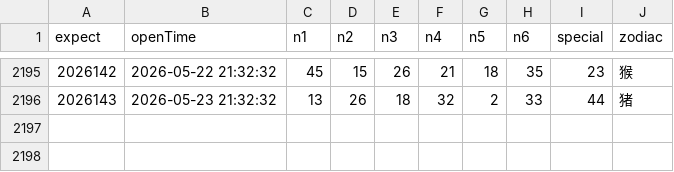
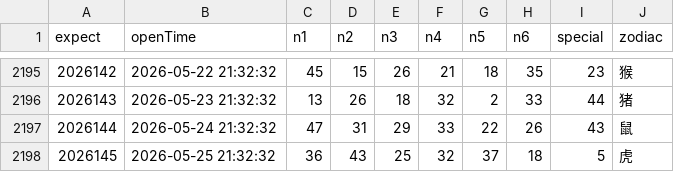
Before and after one commit to lhq157/macaujc, a CSV file: output/20260525.csv (was output/20260524.csv), drawn as a sheet; only a part is shown, gaps mark what is left out; the diff names each change by its address in the sheet, - before the commit and + after, or states it on an @@ line.

Commit message:
数据更新 2026-05-25

```diff
--- a/output/20260524.csv
+++ b/output/20260525.csv
+row 2197: 2026144 | 2026-05-24 21:32:32 | 47 | 31 | 29 | 33 | 22 | 26 | 43 | 鼠
+row 2198: 2026145 | 2026-05-25 21:32:32 | 36 | 43 | 25 | 32 | 37 | 18 | 5 | 虎
```
